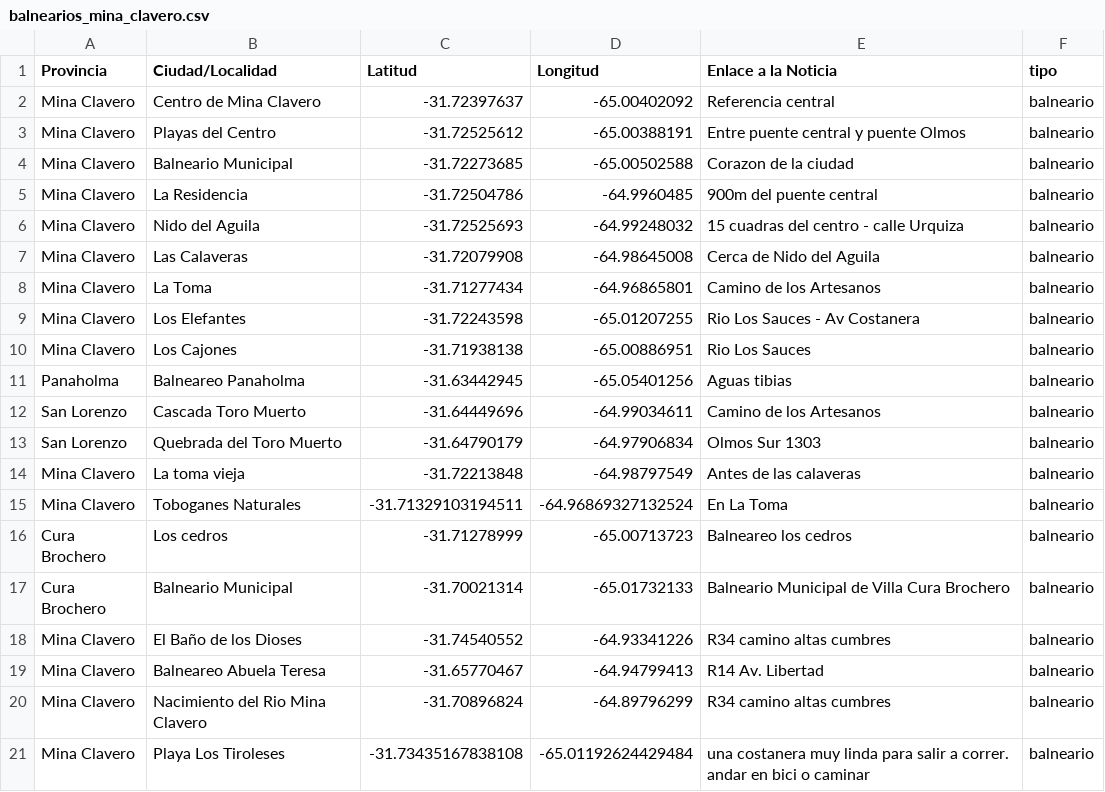
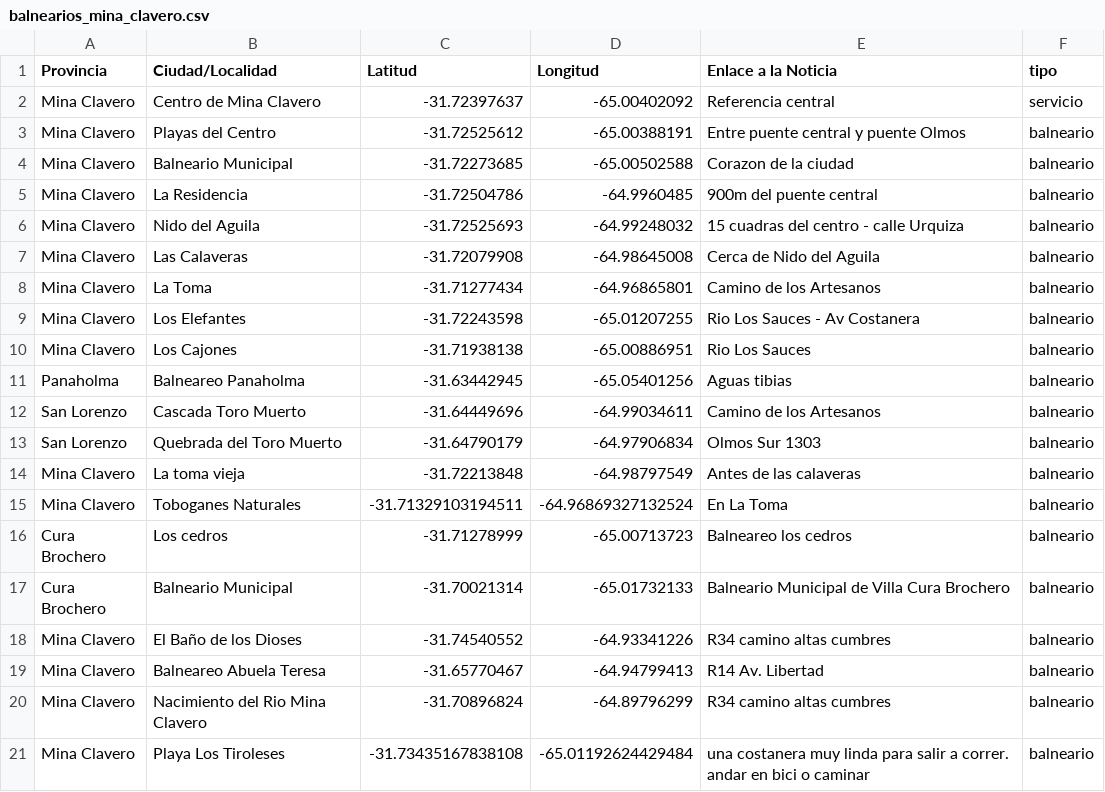
Before and after one commit to Pablojvizz/ovinis_map, a CSV file: balnearios_mina_clavero.csv, drawn as a sheet.

Commit message:
Change type from 'balneario' to 'servicio'

```diff
--- a/balnearios_mina_clavero.csv
+++ b/balnearios_mina_clavero.csv
@@ -1,3 +1,3 @@
 Provincia,Ciudad/Localidad,Latitud,Longitud,Enlace a la Noticia,tipo
-Mina Clavero,Centro de Mina Clavero,-31.72397637,-65.00402092,Referencia central,balneario
+Mina Clavero,Centro de Mina Clavero,-31.72397637,-65.00402092,Referencia central,servicio
 Mina Clavero,Playas del Centro,-31.72525612,-65.00388191,Entre puente central y puente Olmos,balneario
```
